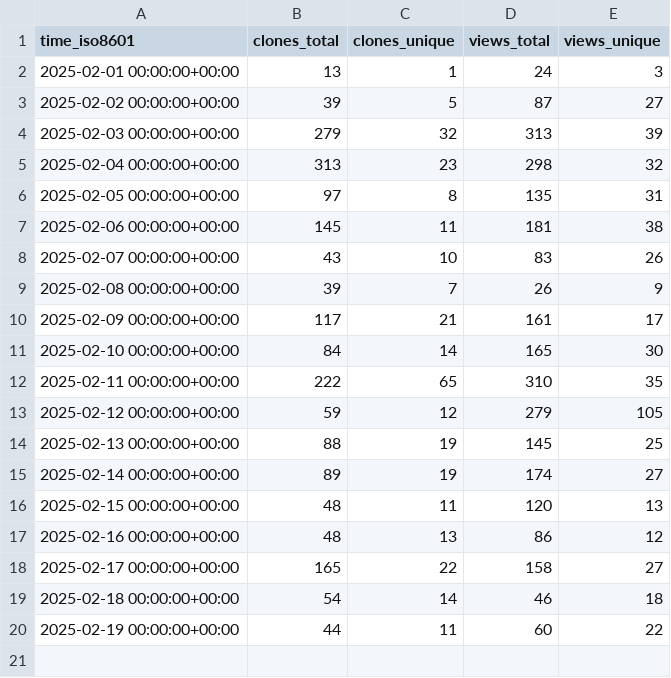
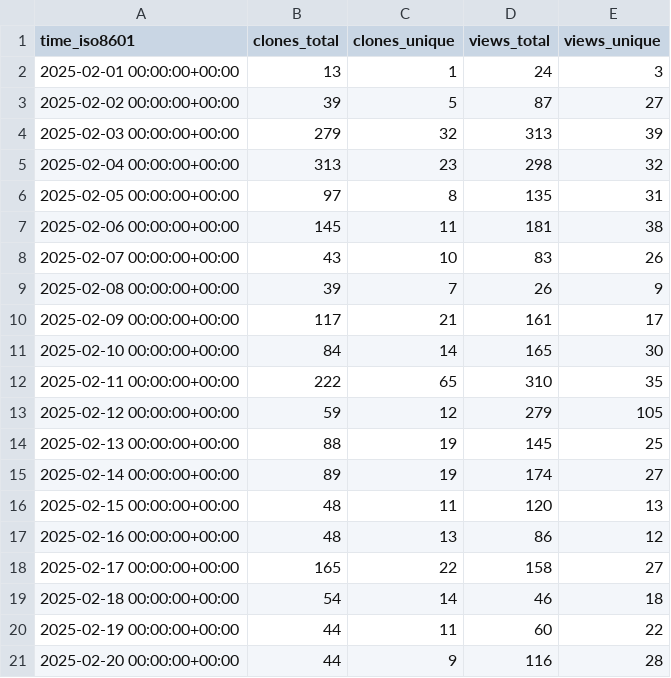
Before and after one commit to quantumlib/OpenFermion, a CSV file: quantumlib/OpenFermion/ghrs-data/views_clones_aggregate.csv, drawn as a sheet; the diff names each change by its address in the sheet, - before the commit and + after, or states it on an @@ line.

```diff
--- a/quantumlib/OpenFermion/ghrs-data/views_clones_aggregate.csv
+++ b/quantumlib/OpenFermion/ghrs-data/views_clones_aggregate.csv
+row 21: 2025-02-20 00:00:00+00:00 | 44 | 9 | 116 | 28
```
Also changed, not shown: 1 other file.
